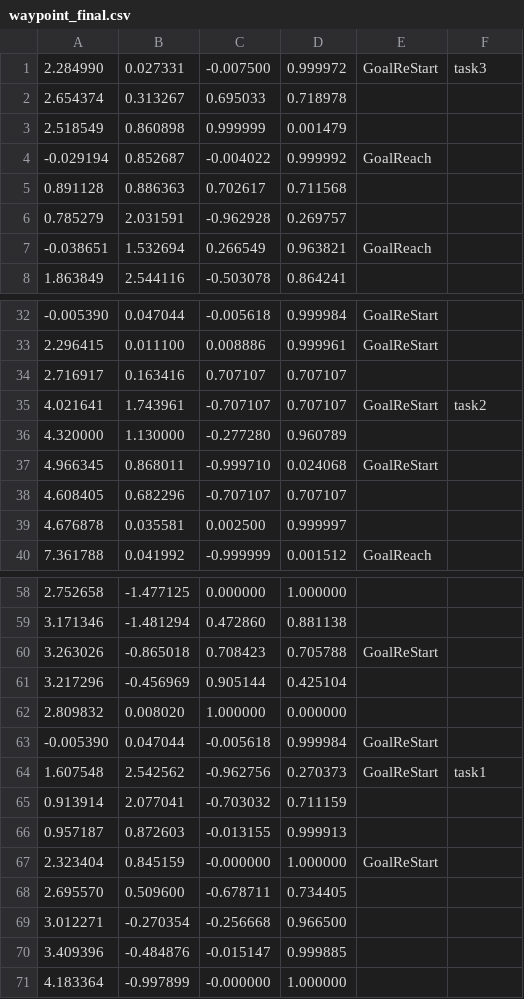
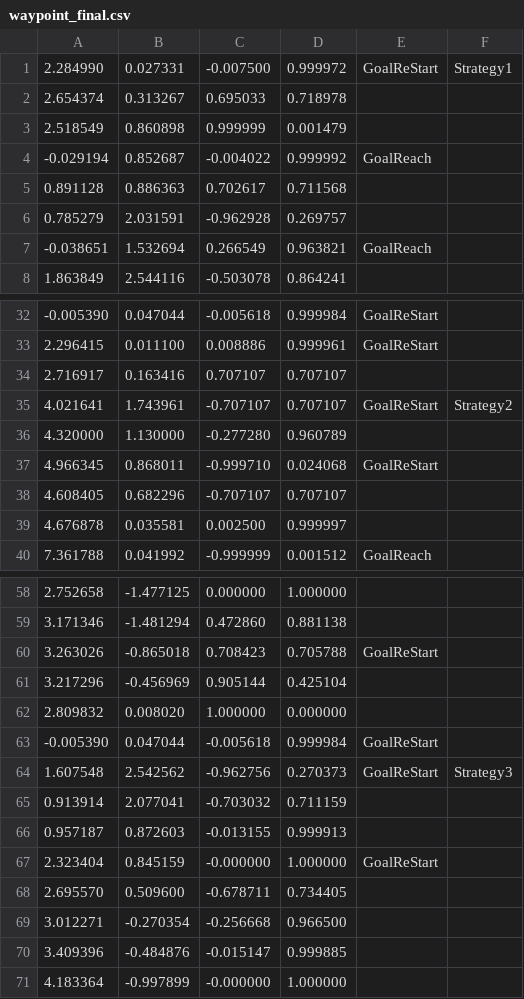
Before and after one commit to uhobeike/turtlebot3, a CSV file: turtlebot3_navigation/csv/waypoint_final.csv, drawn as a sheet; only a part is shown, gaps mark what is left out.

Commit message:
Update csv

```diff
--- a/turtlebot3_navigation/csv/waypoint_final.csv
+++ b/turtlebot3_navigation/csv/waypoint_final.csv
@@ -1,2 +1,2 @@
-2.284990,0.027331,-0.007500,0.999972,GoalReStart,task3,
+2.284990,0.027331,-0.007500,0.999972,GoalReStart,Strategy1,
 2.654374,0.313267,0.695033,0.718978,
@@ -34,3 +34,3 @@
 2.716917,0.163416,0.707107,0.707107,
-4.021641,1.743961,-0.707107,0.707107,GoalReStart,task2,
+4.021641,1.743961,-0.707107,0.707107,GoalReStart,Strategy2,
 4.320000,1.130000,-0.277280,0.960789,
@@ -63,3 +63,3 @@
 -0.005390,0.047044,-0.005618,0.999984,GoalReStart
-1.607548,2.542562,-0.962756,0.270373,GoalReStart,task1,
+1.607548,2.542562,-0.962756,0.270373,GoalReStart,Strategy3,
 0.913914,2.077041,-0.703032,0.711159,
```
